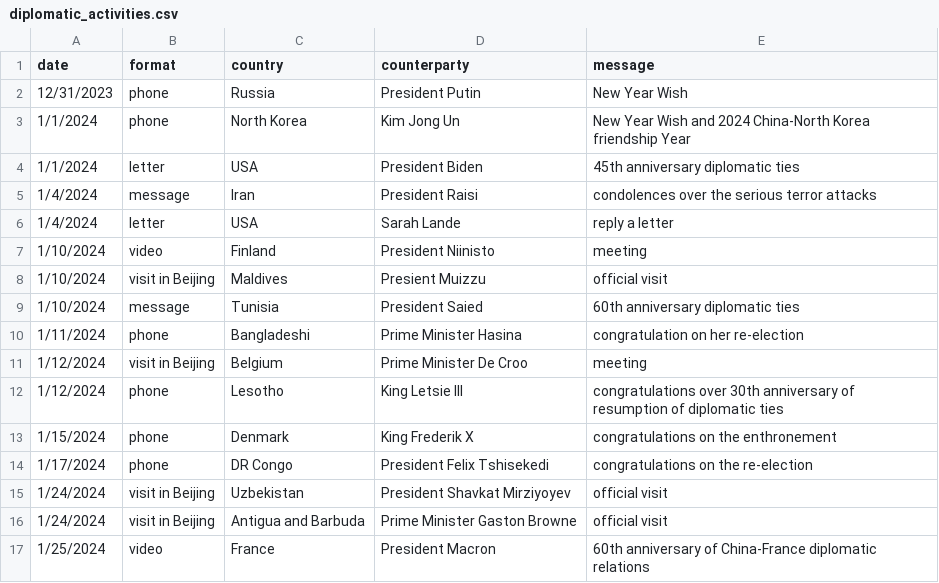
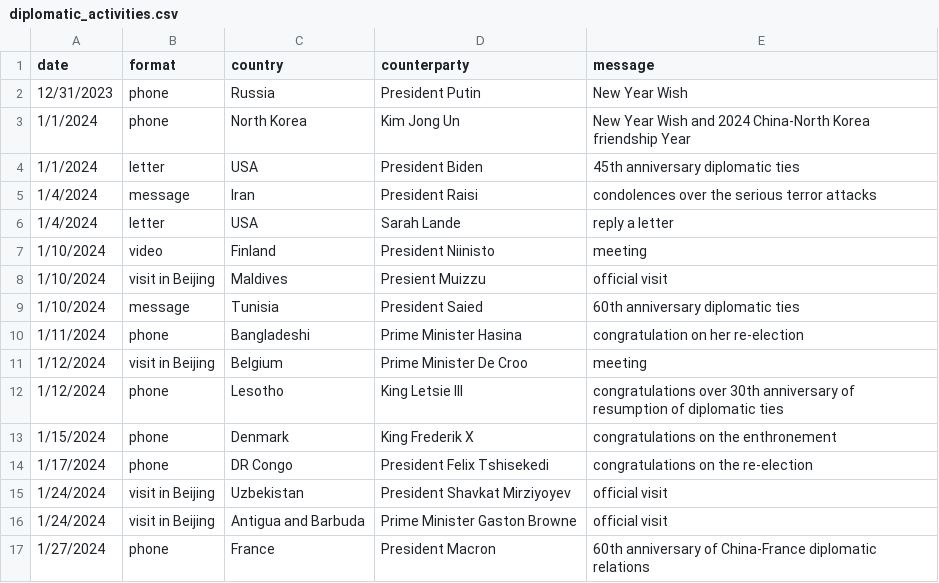
Before and after one commit to boshishuoshuo/boshishuoshuo.github.io, a CSV file: _data/diplomatic_activities.csv, drawn as a sheet.

Commit message:
Update diplomatic activities 2024/1/27

```diff
--- a/_data/diplomatic_activities.csv
+++ b/_data/diplomatic_activities.csv
@@ -16,2 +16,2 @@ date,format,country,counterparty,message
 1/24/2024,visit in Beijing,Antigua and Barbuda,Prime Minister Gaston Browne,official visit
-1/25/2024,video,France,President Macron,60th anniversary of China-France diplomatic relations
+1/27/2024,phone,France,President Macron,60th anniversary of China-France diplomatic relations
```
